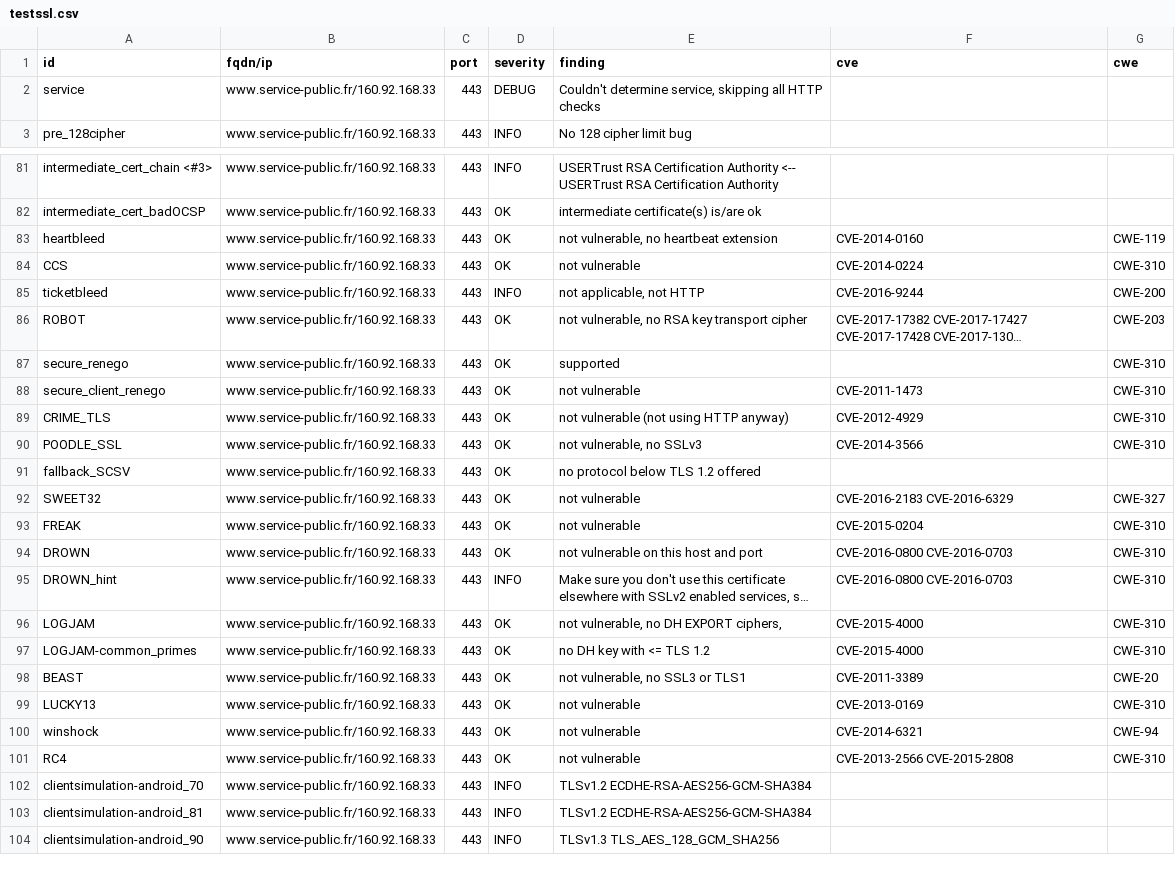
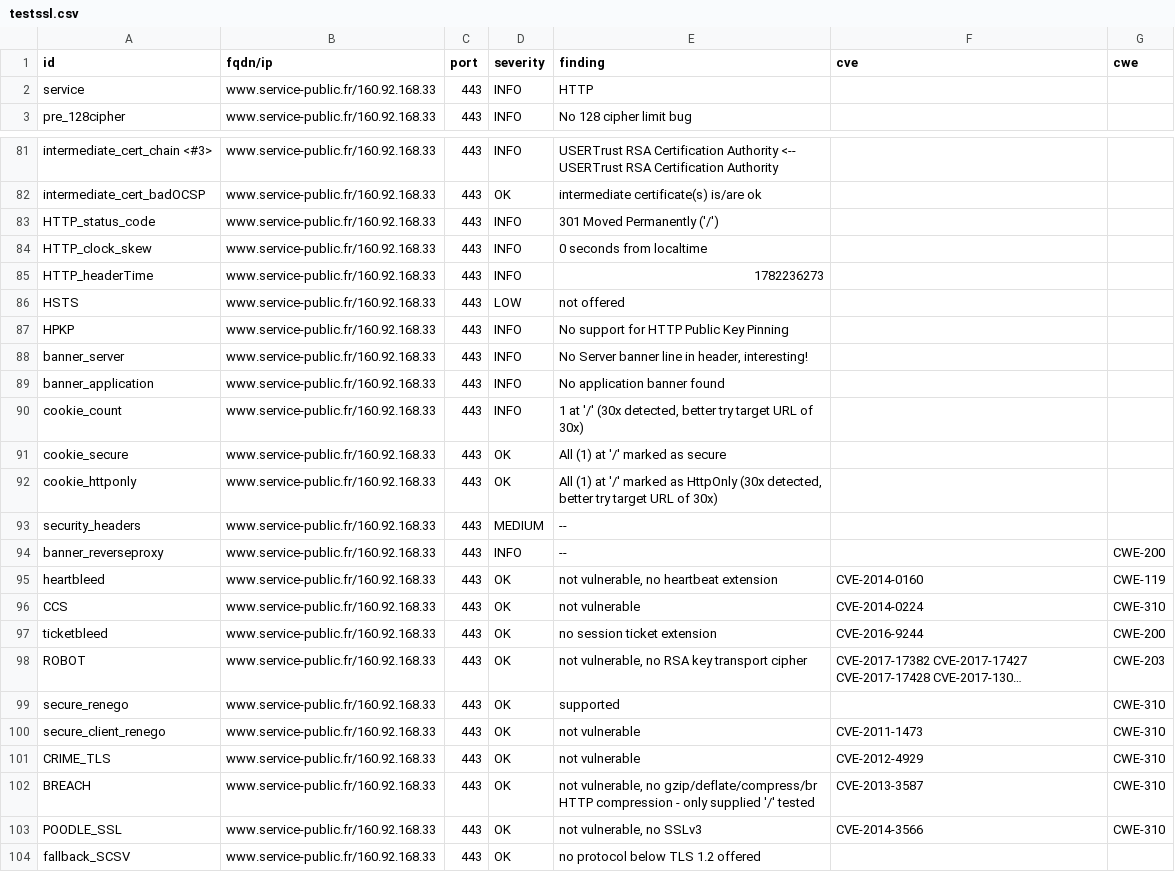
Before and after one commit to dnum-mi/dashlord-extended, a CSV file: results/aHR0cHM6Ly93d3cuc2VydmljZS1wdWJsaWMuZnIvcGFydGljdWxpZXJzL3Zvc2Ryb2l0cy9kZW1hcmNoZXMtZXQtb3V0aWxzL2ludGVycm9nYXRpb24tZm91cnJpZXJl/testssl.csv, drawn as a sheet; only a part is shown, gaps mark what is left out; the shorter side is filled out with more unchanged rows; long unchanged cells end in …; addresses are those after the commit; the diff covers the shown part only; the diff names each change by its address in the sheet, - before the commit and + after, or states it on an @@ line.

```diff
--- a/results/aHR0cHM6Ly93d3cuc2VydmljZS1wdWJsaWMuZnIvcGFydGljdWxpZXJzL3Zvc2Ryb2l0cy9kZW1hcmNoZXMtZXQtb3V0aWxzL2ludGVycm9nYXRpb24tZm91cnJpZXJl/testssl.csv
+++ b/results/aHR0cHM6Ly93d3cuc2VydmljZS1wdWJsaWMuZnIvcGFydGljdWxpZXJzL3Zvc2Ryb2l0cy9kZW1hcmNoZXMtZXQtb3V0aWxzL2ludGVycm9nYXRpb24tZm91cnJpZXJl/testssl.csv
-D2 (severity): DEBUG
+D2 (severity): INFO
-E2 (finding): Couldn't determine service, skipping all HTTP checks
+E2 (finding): HTTP
+row 83: HTTP_status_code | www.service-public.fr/160.92.168.33 | 443 | INFO | 301 Moved Permanently ('/')
+row 84: HTTP_clock_skew | www.service-public.fr/160.92.168.33 | 443 | INFO | 0 seconds from localtime
+row 85: HTTP_headerTime | www.service-public.fr/160.92.168.33 | 443 | INFO | 1782236273
+row 86: HSTS | www.service-public.fr/160.92.168.33 | 443 | LOW | not offered
+row 87: HPKP | www.service-public.fr/160.92.168.33 | 443 | INFO | No support for HTTP Public Key Pinning
+row 88: banner_server | www.service-public.fr/160.92.168.33 | 443 | INFO | No Server banner line in header, interesting!
+row 89: banner_application | www.service-public.fr/160.92.168.33 | 443 | INFO | No application banner found
+row 90: cookie_count | www.service-public.fr/160.92.168.33 | 443 | INFO | 1 at '/' (30x detected, better try target URL of 30x)
+row 91: cookie_secure | www.service-public.fr/160.92.168.33 | 443 | OK | All (1) at '/' marked as secure
+row 92: cookie_httponly | www.service-public.fr/160.92.168.33 | 443 | OK | All (1) at '/' marked as HttpOnly (30x detected, better try target URL of 30x)
+row 93: security_headers | www.service-public.fr/160.92.168.33 | 443 | MEDIUM | --
+row 94: banner_reverseproxy | www.service-public.fr/160.92.168.33 | 443 | INFO | -- |  | CWE-200
-D97 (severity): INFO
+D97 (severity): OK
-E97 (finding): not applicable, not HTTP
+E97 (finding): no session ticket extension
-E101 (finding): not vulnerable (not using HTTP anyway)
+E101 (finding): not vulnerable
+row 102: BREACH | www.service-public.fr/160.92.168.33 | 443 | OK | not vulnerable, no gzip/deflate/compress/br HTTP compression - only supplied '/' tested | CVE-2013-3587 | CWE-310
```
Also changed, not shown: 1 edited cell elsewhere in this file, 13 other files.
